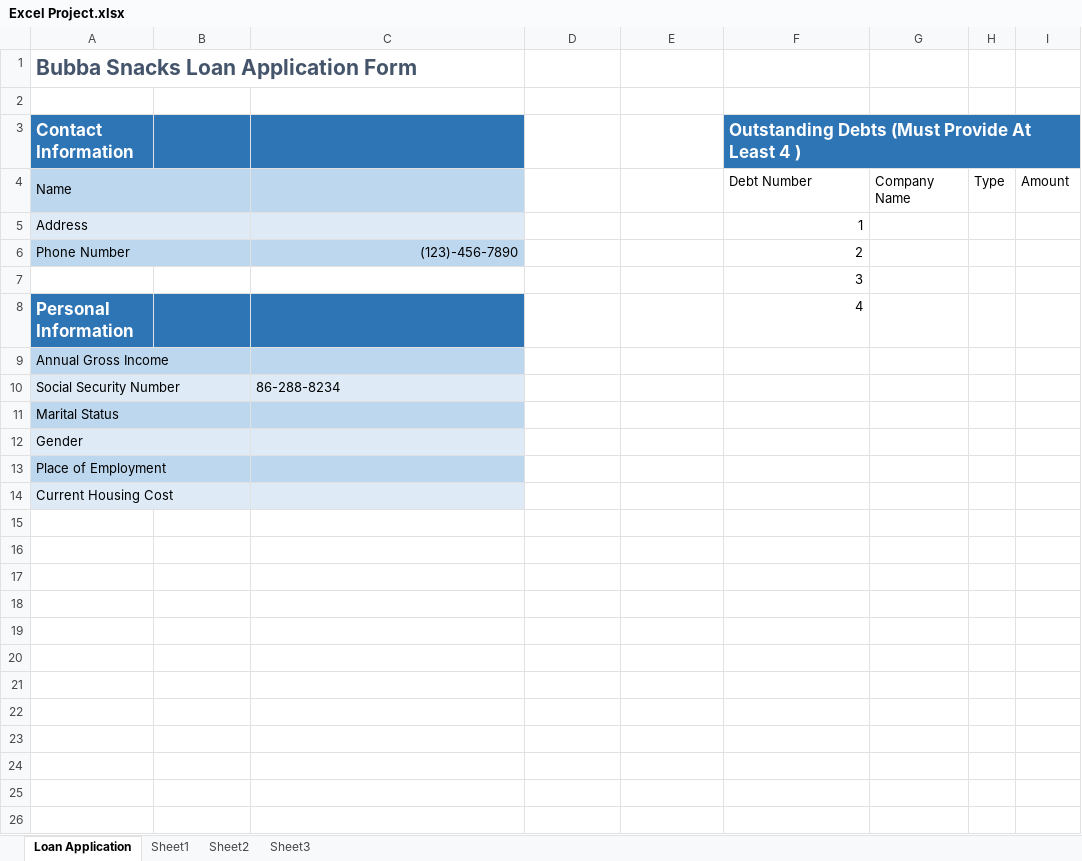
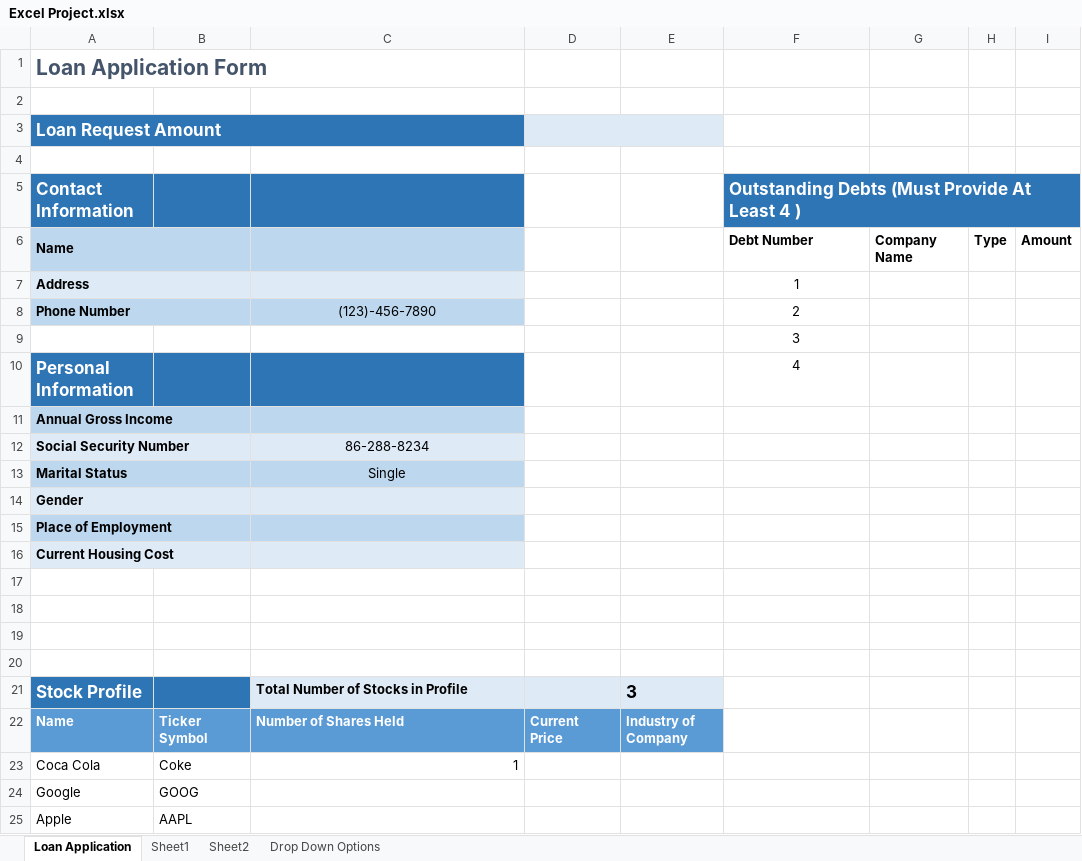
Before and after one commit to lin4ding/AIS, an Excel workbook: Excel Project.xlsx, sheet Loan Application, drawn as a sheet; values as stored, in another font and other column widths than the file's, no borders; charts and pictures and table styles not drawn; addresses are those after the commit; the diff names each change by its address in the sheet, - before the commit and + after, or states it on an @@ line.

Commit message:
2
added drop down, some try for getting the ticker symbol, created name
NumberOfTickerSymbol

```diff
--- a/Excel Project.xlsx (sheet Loan Application)
+++ b/Excel Project.xlsx (sheet Loan Application)
-sheet tab: Sheet3
+sheet tab: Drop Down Options
-A1 (Contact Information): Bubba Snacks Loan Application Form
+A1 (Contact Information): Loan Application Form
+row 2: (empty)
+row 3: Loan Request Amount
-A6:A8 bold: off
+A6:A8 bold: on
-F6:I6 bold: off
+F6:I6 bold: on
-F7:F10 alignment: right
+F7:F10 alignment: center
-C8 alignment: right
+C8 alignment: center
-A11:A16 bold: off
+A11:A16 bold: on
-C12 alignment: left
+C12 alignment: center
-C13: (empty)
+C13: Single
+row 17: (empty)
+row 18: (empty)
+row 19: (empty)
+row 20: (empty)
+row 21: Stock Profile |  | Total Number of Stocks in Profile |  | 3
+row 22: Name | Ticker Symbol | Number of Shares Held | Current Price | Industry of Company
+row 23: Coca Cola | Coke | 1
+row 24: Google | GOOG
+row 25: Apple | AAPL
```
Also changed, not shown: sheet Drop Down Options, sheet Sheet1, charts or pictures.
